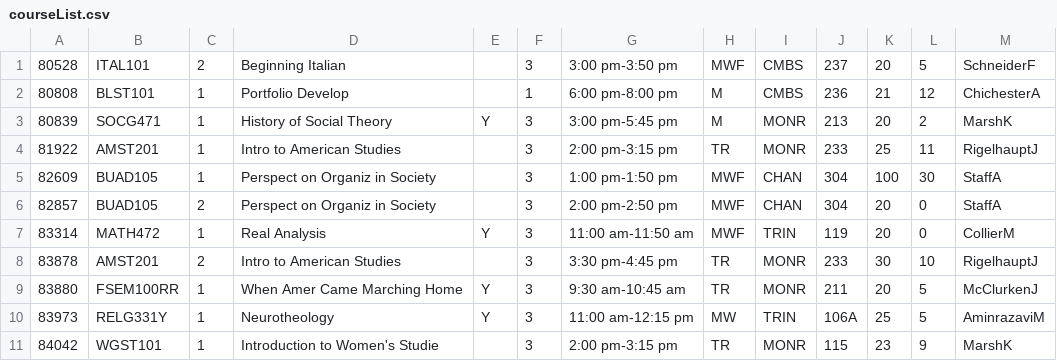
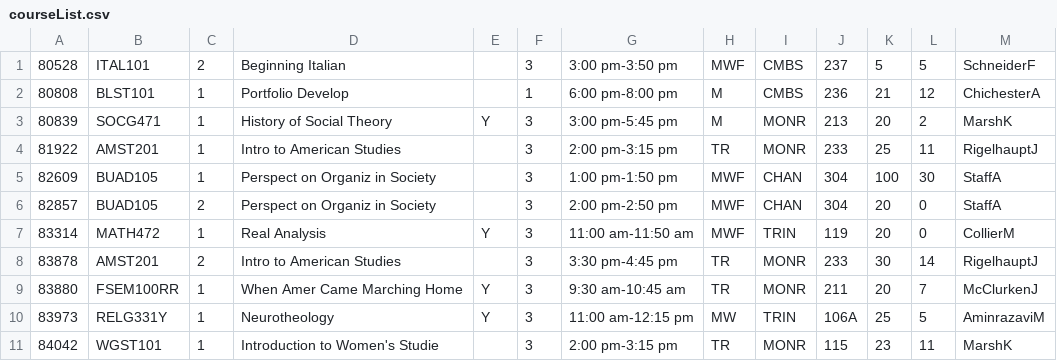
Before and after one commit to predatoryrebel/UMW-Banner, a CSV file: GroupProject/courseList.csv, drawn as a sheet.

Commit message:
Added a waiting list

```diff
--- a/GroupProject/courseList.csv
+++ b/GroupProject/courseList.csv
@@ -1,2 +1,2 @@
-80528,ITAL101,2,Beginning Italian,,3,3:00 pm-3:50 pm,MWF,CMBS,237,20,5,SchneiderF
+80528,ITAL101,2,Beginning Italian,,3,3:00 pm-3:50 pm,MWF,CMBS,237,5,5,SchneiderF
 80808,BLST101,1,Portfolio Develop,,1,6:00 pm-8:00 pm,M,CMBS,236,21,12,ChichesterA
@@ -7,5 +7,5 @@
 83314,MATH472,1,Real Analysis,Y,3,11:00 am-11:50 am,MWF,TRIN,119,20,0,CollierM
-83878,AMST201,2,Intro to American Studies,,3,3:30 pm-4:45 pm,TR,MONR,233,30,10,RigelhauptJ
-83880,FSEM100RR,1,When Amer Came Marching Home,Y,3,9:30 am-10:45 am,TR,MONR,211,20,5,McClurkenJ
+83878,AMST201,2,Intro to American Studies,,3,3:30 pm-4:45 pm,TR,MONR,233,30,14,RigelhauptJ
+83880,FSEM100RR,1,When Amer Came Marching Home,Y,3,9:30 am-10:45 am,TR,MONR,211,20,7,McClurkenJ
 83973,RELG331Y,1,Neurotheology,Y,3,11:00 am-12:15 pm,MW,TRIN,106A,25,5,AminrazaviM
-84042,WGST101,1,Introduction to Women's Studie,,3,2:00 pm-3:15 pm,TR,MONR,115,23,9,MarshK
+84042,WGST101,1,Introduction to Women's Studie,,3,2:00 pm-3:15 pm,TR,MONR,115,23,11,MarshK
```
Also changed, not shown: 2 other files.
